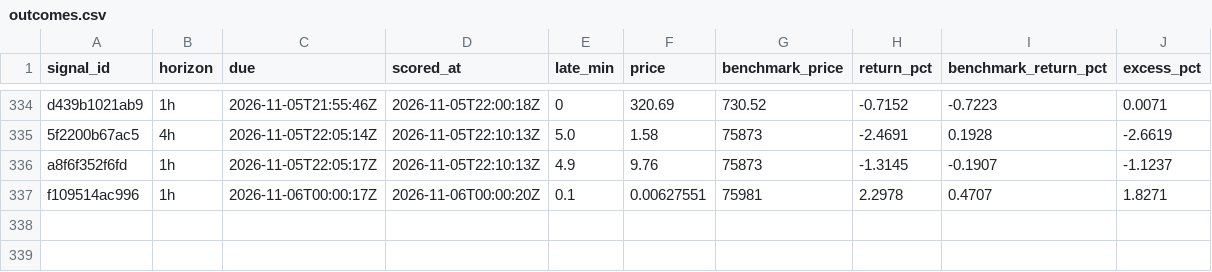
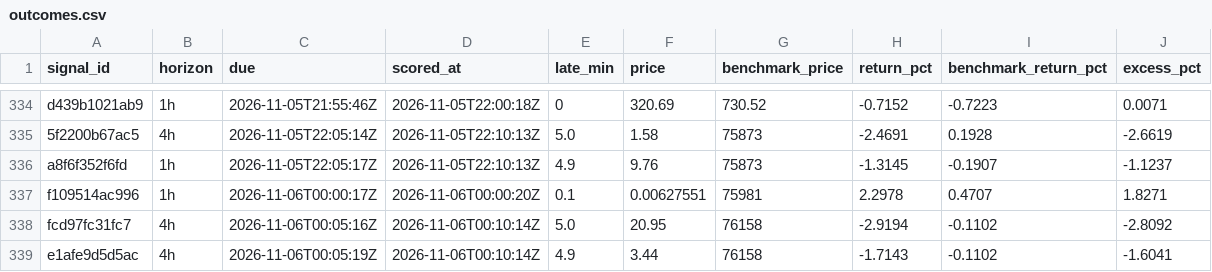
Before and after one commit to hpintojr/crypto-scanner, a CSV file: data/outcomes.csv, drawn as a sheet; only a part is shown, gaps mark what is left out.

```diff
--- a/data/outcomes.csv
+++ b/data/outcomes.csv
@@ -337 +337,3 @@ a8f6f352f6fd,1h,2026-11-05T22:05:17Z,2026-11-05T22:10:13Z,4.9,9.76,75873,-1.3145
 f109514ac996,1h,2026-11-06T00:00:17Z,2026-11-06T00:00:20Z,0.1,0.00627551,75981,2.2978,0.4707,1.8271
+fcd97fc31fc7,4h,2026-11-06T00:05:16Z,2026-11-06T00:10:14Z,5.0,20.95,76158,-2.9194,-0.1102,-2.8092
+e1afe9d5d5ac,4h,2026-11-06T00:05:19Z,2026-11-06T00:10:14Z,4.9,3.44,76158,-1.7143,-0.1102,-1.6041
```
Also changed, not shown: 6 other files.
